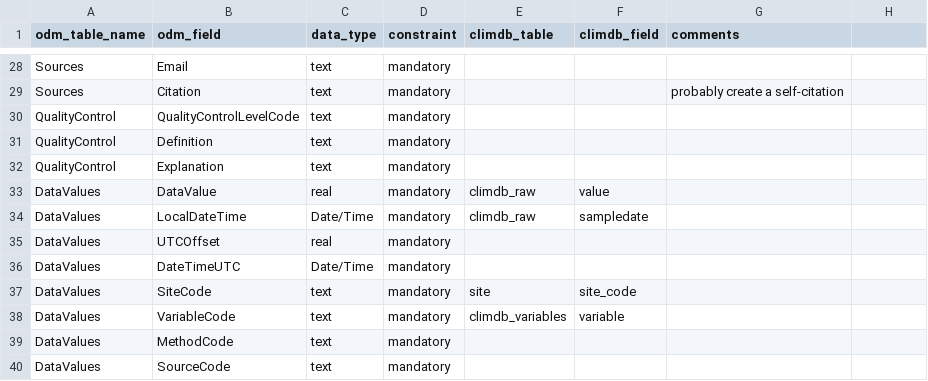
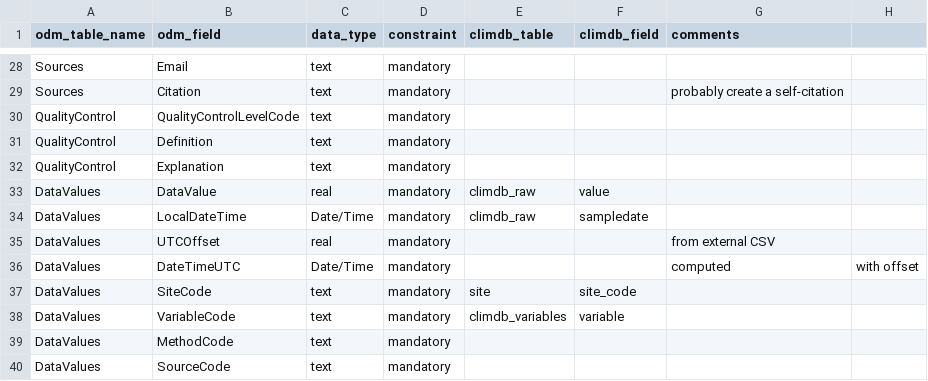
Before and after one commit to lter/Clim-HydroDB-2.0, a CSV file: climdb-archive-partA/climdb_to_odm.csv, drawn as a sheet; only a part is shown, gaps mark what is left out.

Commit message:
added to DataValues mappings

```diff
--- a/climdb-archive-partA/climdb_to_odm.csv
+++ b/climdb-archive-partA/climdb_to_odm.csv
@@ -34,4 +34,4 @@ DataValues,DataValue,real,mandatory,climdb_raw,value,
 DataValues,LocalDateTime,Date/Time,mandatory,climdb_raw,sampledate,
-DataValues,UTCOffset,real,mandatory,,,
-DataValues,DateTimeUTC,Date/Time,mandatory,,,
+DataValues,UTCOffset,real,mandatory,,,from external CSV
+DataValues,DateTimeUTC,Date/Time,mandatory,,,computed, with offset
 DataValues,SiteCode,text,mandatory,site,site_code,
```
